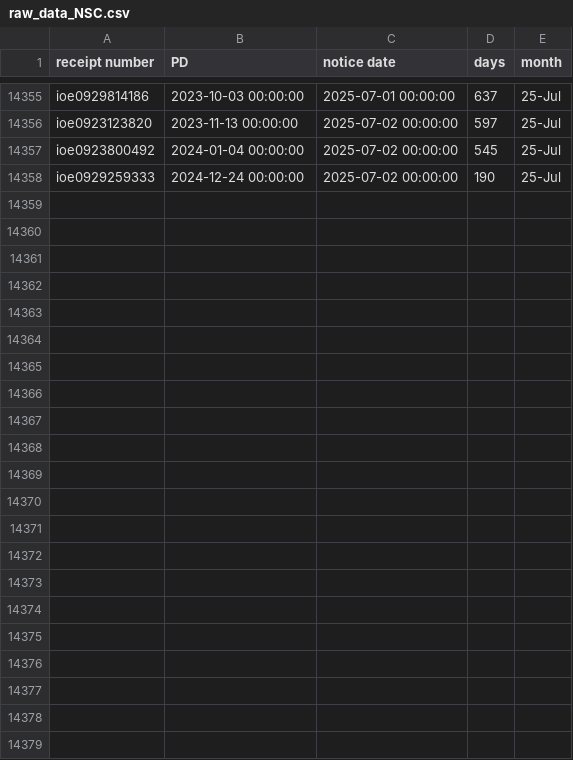
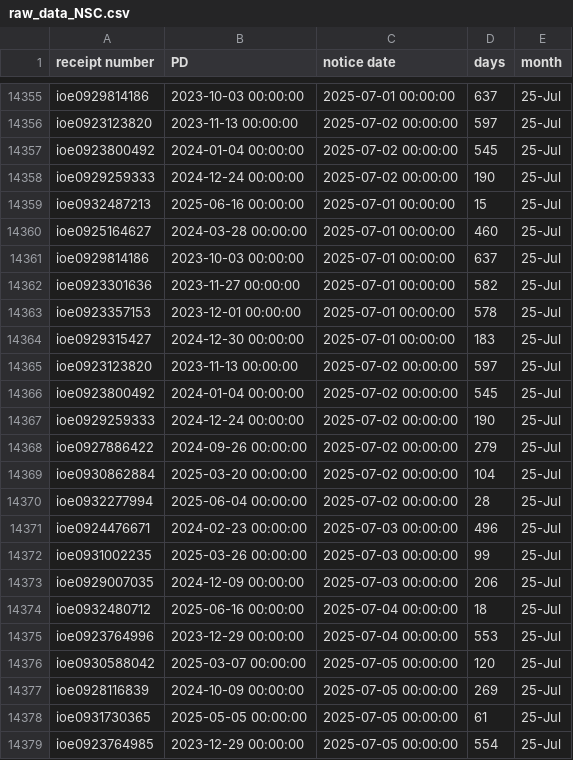
Before and after one commit to happy-fish-01/National_interest_waiver_waittime, a CSV file: raw_data_NSC.csv, drawn as a sheet; only a part is shown, gaps mark what is left out; the diff names each change by its address in the sheet, - before the commit and + after, or states it on an @@ line.

```diff
--- a/raw_data_NSC.csv
+++ b/raw_data_NSC.csv
+row 14359: ioe0932487213 | 2025-06-16 00:00:00 | 2025-07-01 00:00:00 | 15 | 25-Jul
+row 14360: ioe0925164627 | 2024-03-28 00:00:00 | 2025-07-01 00:00:00 | 460 | 25-Jul
+row 14361: ioe0929814186 | 2023-10-03 00:00:00 | 2025-07-01 00:00:00 | 637 | 25-Jul
+row 14362: ioe0923301636 | 2023-11-27 00:00:00 | 2025-07-01 00:00:00 | 582 | 25-Jul
+row 14363: ioe0923357153 | 2023-12-01 00:00:00 | 2025-07-01 00:00:00 | 578 | 25-Jul
+row 14364: ioe0929315427 | 2024-12-30 00:00:00 | 2025-07-01 00:00:00 | 183 | 25-Jul
+row 14365: ioe0923123820 | 2023-11-13 00:00:00 | 2025-07-02 00:00:00 | 597 | 25-Jul
+row 14366: ioe0923800492 | 2024-01-04 00:00:00 | 2025-07-02 00:00:00 | 545 | 25-Jul
+row 14367: ioe0929259333 | 2024-12-24 00:00:00 | 2025-07-02 00:00:00 | 190 | 25-Jul
+row 14368: ioe0927886422 | 2024-09-26 00:00:00 | 2025-07-02 00:00:00 | 279 | 25-Jul
+row 14369: ioe0930862884 | 2025-03-20 00:00:00 | 2025-07-02 00:00:00 | 104 | 25-Jul
+row 14370: ioe0932277994 | 2025-06-04 00:00:00 | 2025-07-02 00:00:00 | 28 | 25-Jul
+row 14371: ioe0924476671 | 2024-02-23 00:00:00 | 2025-07-03 00:00:00 | 496 | 25-Jul
+row 14372: ioe0931002235 | 2025-03-26 00:00:00 | 2025-07-03 00:00:00 | 99 | 25-Jul
+row 14373: ioe0929007035 | 2024-12-09 00:00:00 | 2025-07-03 00:00:00 | 206 | 25-Jul
+row 14374: ioe0932480712 | 2025-06-16 00:00:00 | 2025-07-04 00:00:00 | 18 | 25-Jul
+row 14375: ioe0923764996 | 2023-12-29 00:00:00 | 2025-07-04 00:00:00 | 553 | 25-Jul
+row 14376: ioe0930588042 | 2025-03-07 00:00:00 | 2025-07-05 00:00:00 | 120 | 25-Jul
+row 14377: ioe0928116839 | 2024-10-09 00:00:00 | 2025-07-05 00:00:00 | 269 | 25-Jul
+row 14378: ioe0931730365 | 2025-05-05 00:00:00 | 2025-07-05 00:00:00 | 61 | 25-Jul
+row 14379: ioe0923764985 | 2023-12-29 00:00:00 | 2025-07-05 00:00:00 | 554 | 25-Jul
```
Also changed, not shown: 4 other files.
